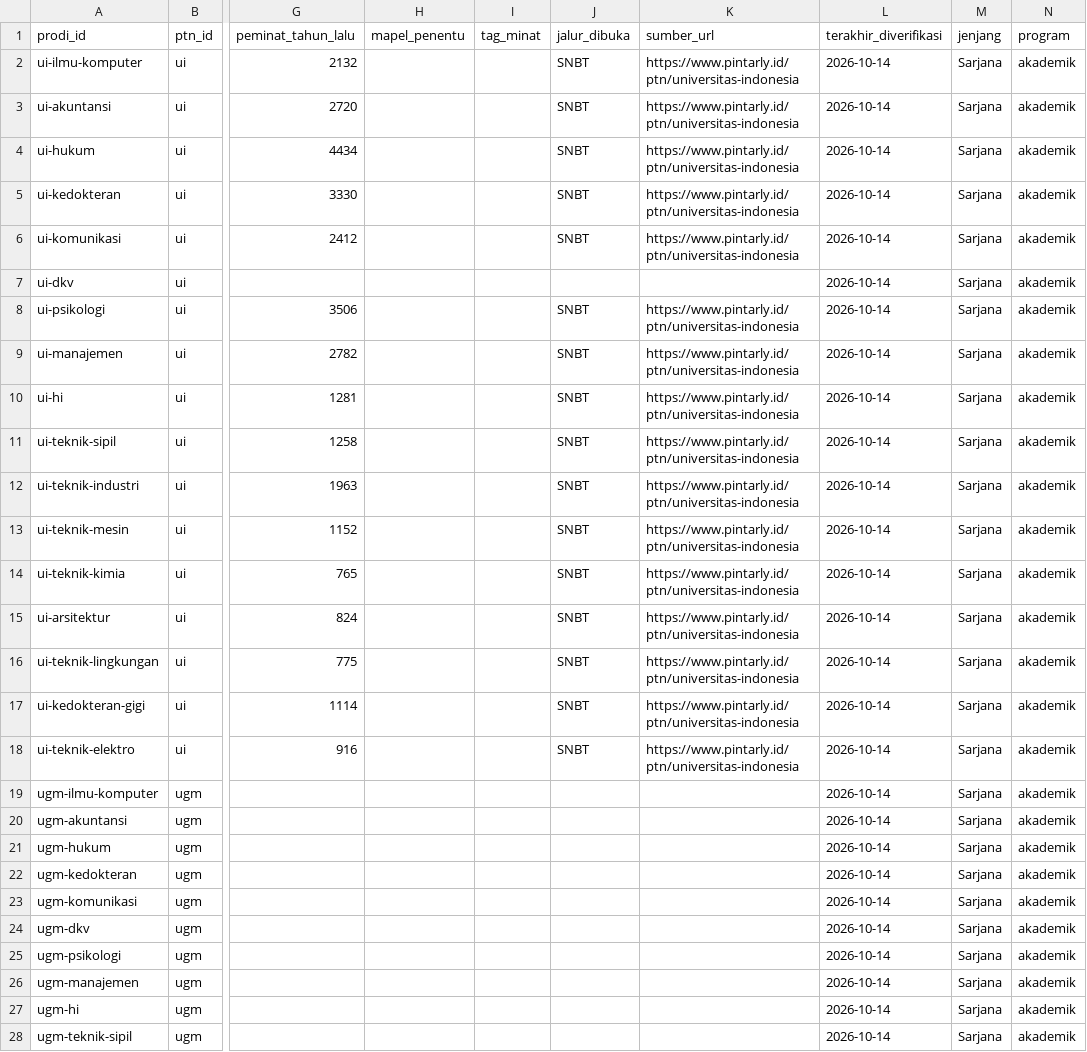
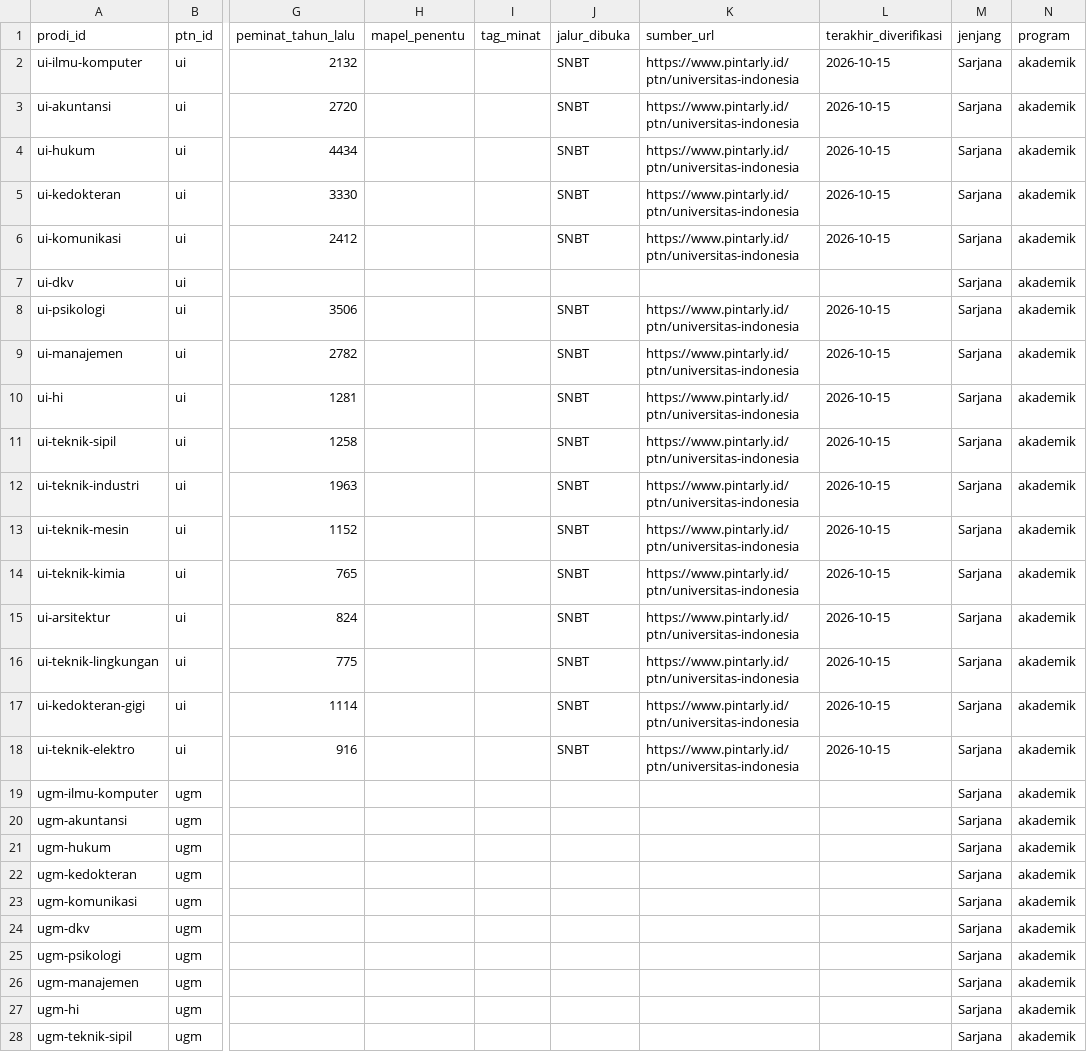
Before and after one commit to colligetxsunib/jalurku-be, a CSV file: data/seed/prodi.csv, drawn as a sheet; only a part is shown, gaps mark what is left out; the diff covers the shown part only; the diff names each change by its address in the sheet, - before the commit and + after, or states it on an @@ line.

Commit message:
chore: verifikasi data Rani

```diff
--- a/data/seed/prodi.csv
+++ b/data/seed/prodi.csv
-L2:L6 (terakhir_diverifikasi): 2026-10-14
+L2:L6 (terakhir_diverifikasi): 2026-10-15
-L7 (terakhir_diverifikasi): 2026-10-14
+L7 (terakhir_diverifikasi): (empty)
-L8:L18 (terakhir_diverifikasi): 2026-10-14
+L8:L18 (terakhir_diverifikasi): 2026-10-15
-L19:L28 (terakhir_diverifikasi): 2026-10-14
+L19:L28 (terakhir_diverifikasi): (empty)
```
Also changed, not shown: 158 edited cells elsewhere in this file, data/seed/dokumen_rag_metadata.csv, 1 other file.
